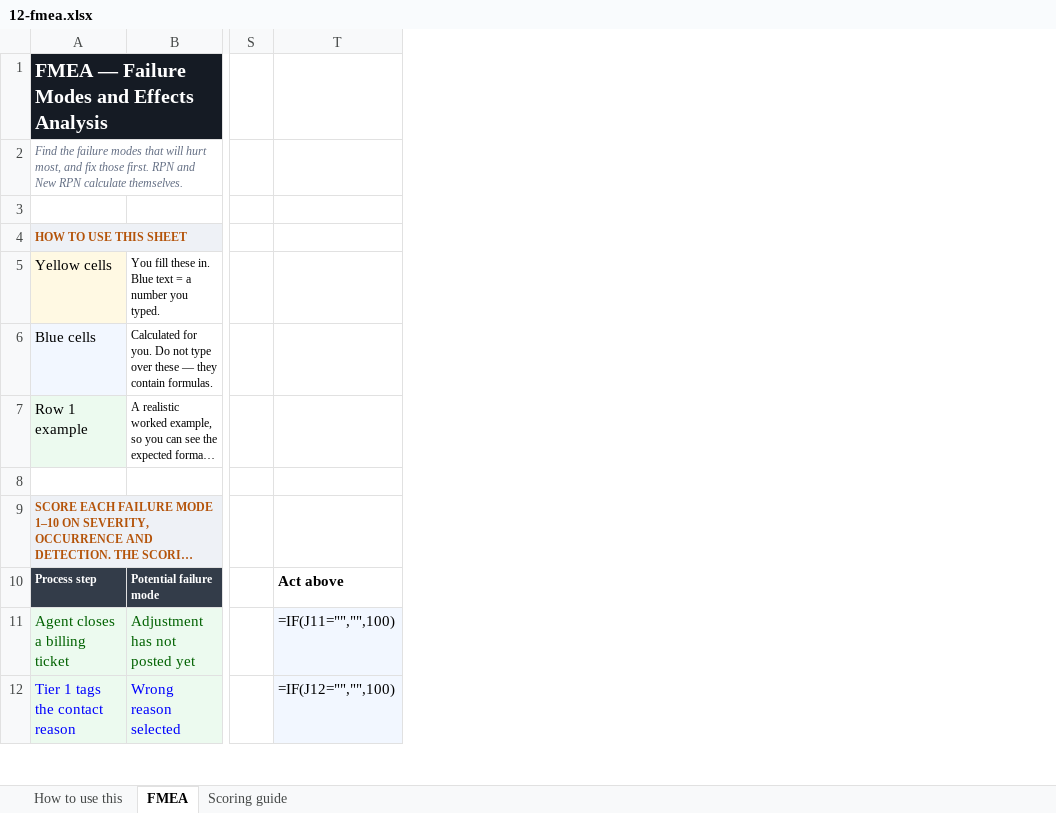
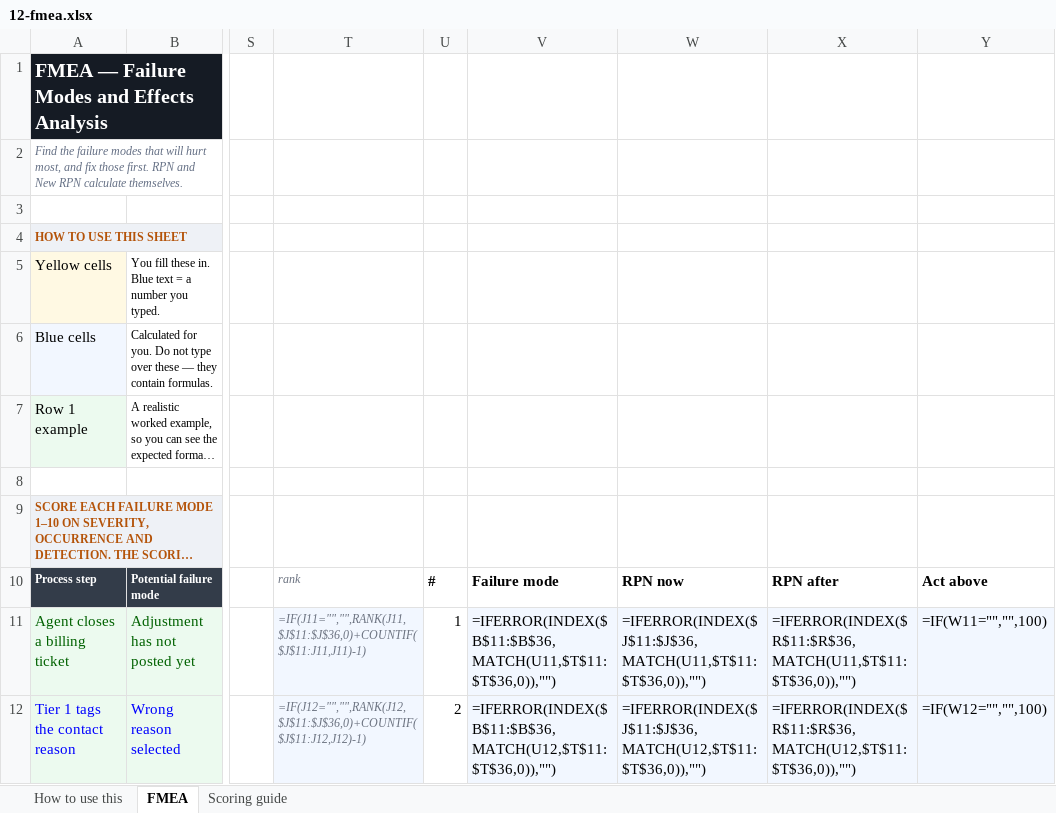
Before and after one commit to Maniwar/six-sigma-blackbelt-support-ops, an Excel workbook: templates/12-fmea.xlsx, sheet FMEA, drawn as a sheet; only a part is shown, gaps mark what is left out; long unchanged cells end in …; values as stored, in another font and other column widths than the file's, no borders; formulas without a stored value are shown as written; charts and pictures and conditional formats not drawn; removed rows and columns are numbered as before the commit, all else as after; the diff names each change by its address in the sheet, - before the commit and + after, or states it on an @@ line.

Commit message:
Rank the charts that claim a ranking
The Pareto was not the only one. Three more charts sorted nothing and plotted
rows in whatever order somebody typed them:

  * The X-Y matrix, titled "the tall bars are where to look", made you scan for
    the tall bar.
  * The solution selection matrix ranked nothing.
  * The FMEA, whose entire method is "work the highest RPN first", buried the
    worst failure mode wherever it happened to be entered. It now reads
    504, 432, 336, 288, 168, 105 — highest risk first, which is the only order
    an FMEA is meant to be read in.

Built once as ranked_block() in chart_specs.py and applied to all three: a
tie-broken RANK beside the source table, then INDEX/MATCH resolving each
position into a block the chart plots. No macros, no re-typing, and it re-ranks
itself the moment a score changes.

verify.py now recalculates all three and fails unless the plotted values come
out in descending order.

```diff
--- a/templates/12-fmea.xlsx (sheet FMEA)
+++ b/templates/12-fmea.xlsx (sheet FMEA)
-column T, rows 10-12: Act above | =IF(J11="","",100) | =IF(J12="","",100)
+column T, rows 10-12: rank | =IF(J11="","",RANK(J11,$J$11:$J$36,0)+COUNTIF($J$11:J11,J11)-1) | =IF(J12="","",RANK(J12,$J$11:$J$36,0)+COUNTIF($J$11:J12,J12)-1)
+column U, rows 10-12: # | 1 | 2
+column V, rows 10-12: Failure mode | =IFERROR(INDEX($B$11:$B$36,MATCH(U11,$T$11:$T$36,0)),"") | =IFERROR(INDEX($B$11:$B$36,MATCH(U12,$T$11:$T$36,0)),"")
+column W, rows 10-12: RPN now | =IFERROR(INDEX($J$11:$J$36,MATCH(U11,$T$11:$T$36,0)),"") | =IFERROR(INDEX($J$11:$J$36,MATCH(U12,$T$11:$T$36,0)),"")
+column X, rows 10-12: RPN after | =IFERROR(INDEX($R$11:$R$36,MATCH(U11,$T$11:$T$36,0)),"") | =IFERROR(INDEX($R$11:$R$36,MATCH(U12,$T$11:$T$36,0)),"")
+column Y, rows 10-12: Act above | =IF(W11="","",100) | =IF(W12="","",100)
```
Also changed, not shown: charts or pictures, templates/05-data-collection-plan.xlsx, templates/10-value-stream-map.xlsx, 9 other files.
